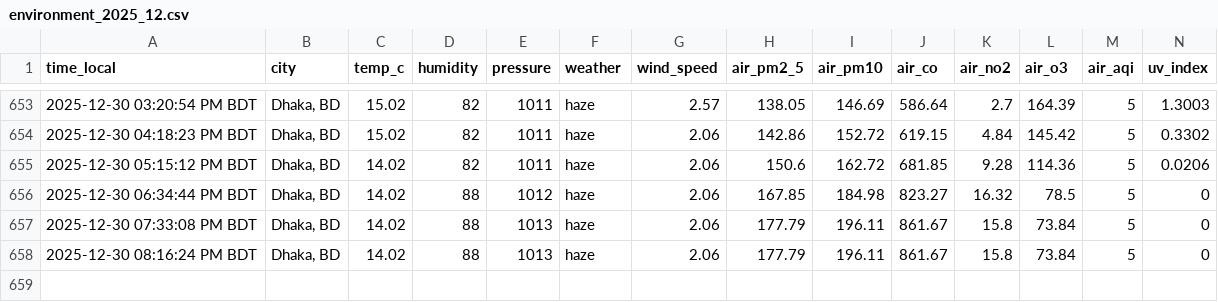
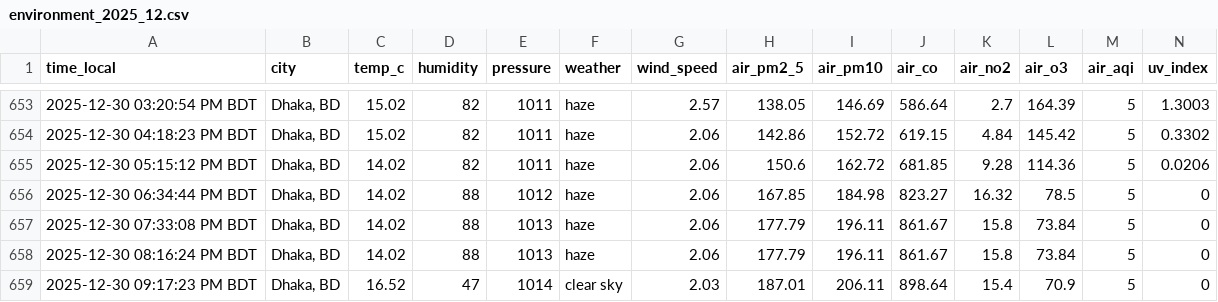
Before and after one commit to syedraihanali/dhaka-environment-logger, a CSV file: data/csv/environment_2025_12.csv, drawn as a sheet; only a part is shown, gaps mark what is left out.

Commit message:
Dhaka environment update: 2025-12-30 09:17 PM BDT

```diff
--- a/data/csv/environment_2025_12.csv
+++ b/data/csv/environment_2025_12.csv
@@ -658 +658,2 @@ time_local,city,temp_c,humidity,pressure,weather,wind_speed,air_pm2_5,air_pm10,a
 2025-12-30 08:16:24 PM BDT,"Dhaka, BD",14.02,88,1013,haze,2.06,177.79,196.11,861.67,15.8,73.84,5,0
+2025-12-30 09:17:23 PM BDT,"Dhaka, BD",16.52,47,1014,clear sky,2.03,187.01,206.11,898.64,15.4,70.9,5,0
```
Also changed, not shown: 1 other file.
